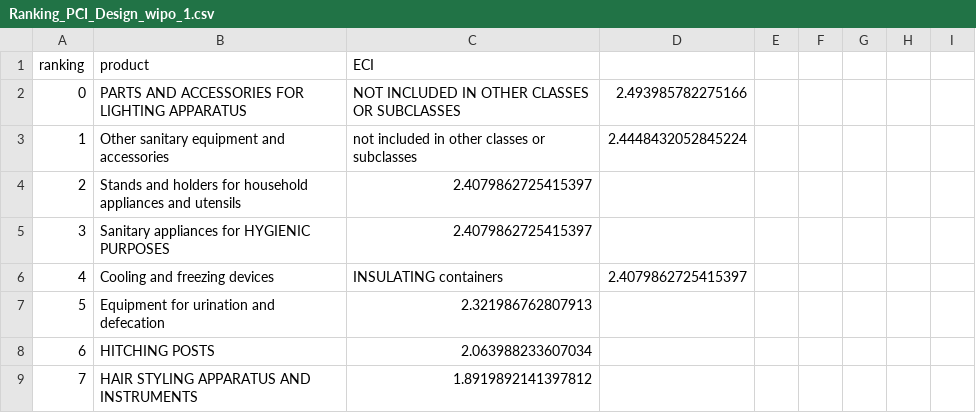
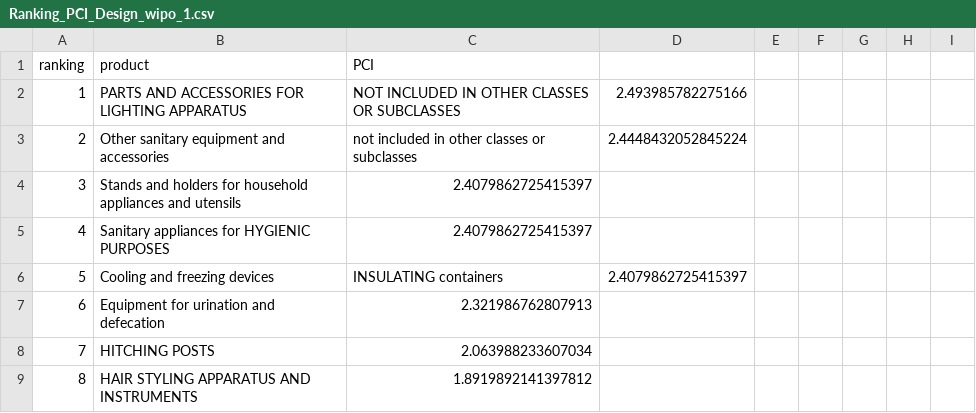
Before and after one commit to jillanes-va/Design-Complexity, a CSV file: data/results/wipo/2010-2014/Ranking_PCI_Design_wipo_1.csv, drawn as a sheet; only a part is shown; the diff names each change by its address in the sheet, - before the commit and + after, or states it on an @@ line.

```diff
--- a/data/results/wipo/2010-2014/Ranking_PCI_Design_wipo_1.csv
+++ b/data/results/wipo/2010-2014/Ranking_PCI_Design_wipo_1.csv
-C1: ECI
+C1: PCI
@@ column A (ranking) renumbered from row 2 down @@
```
Also changed, not shown: data/results/wipo/2010-2014/Ranking_ECI_Design_wipo_1.csv, data/results/wipo/2015-2019/Ranking_ECI_Design_wipo_2.csv, 4 other files.
